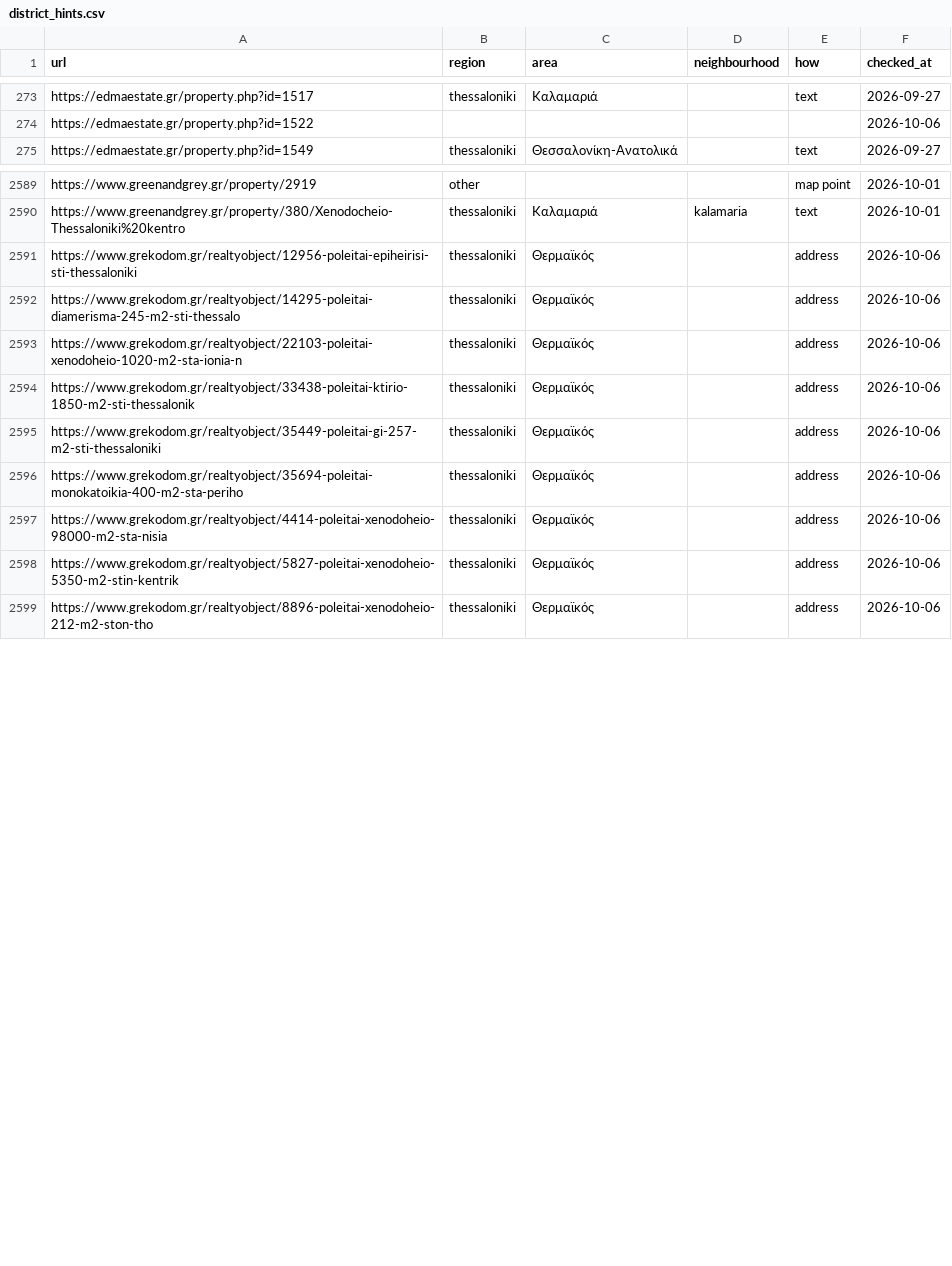
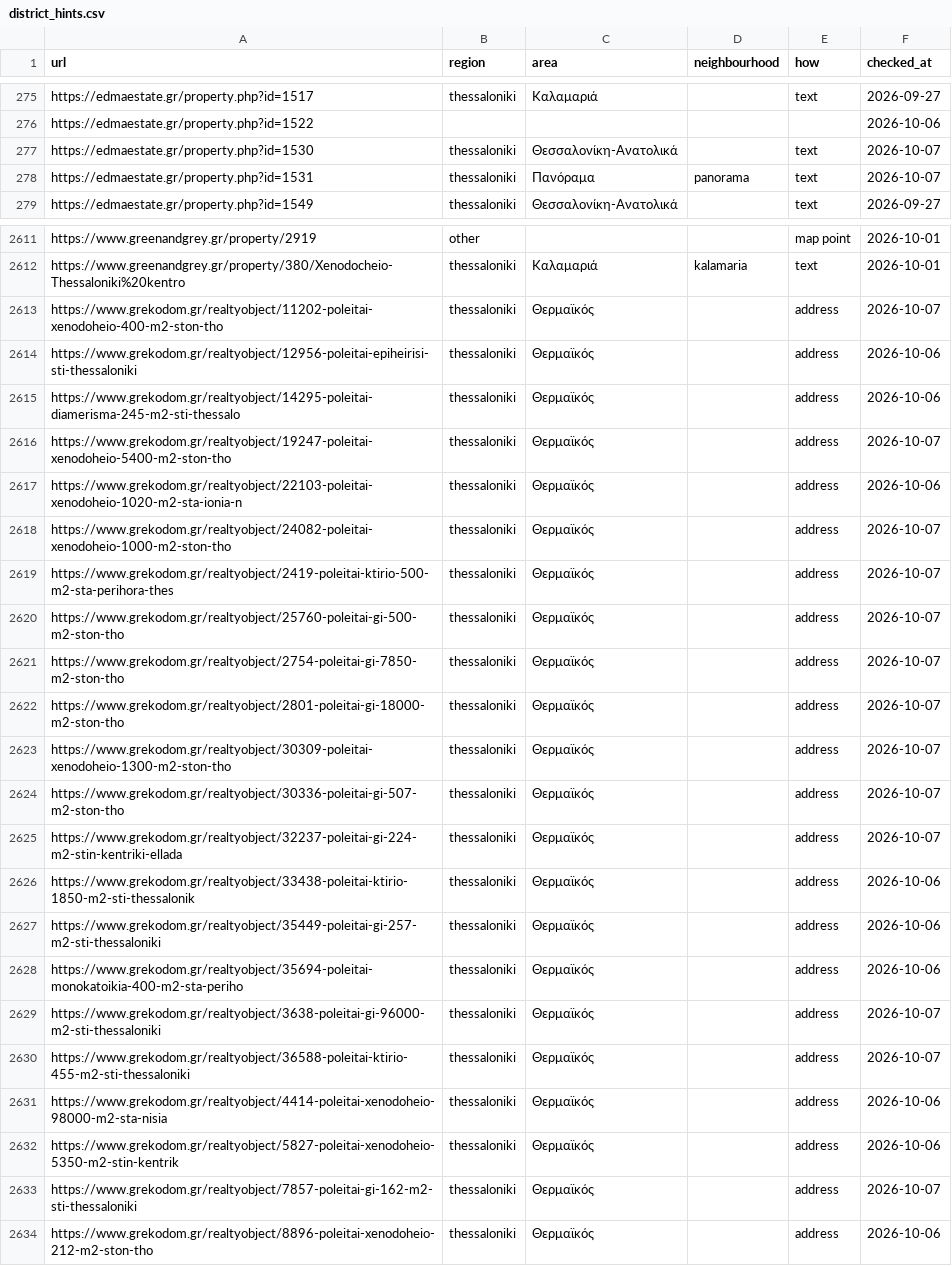
Before and after one commit to jenyshir-eng/Greece-real-estate, a CSV file: data/listings/district_hints.csv, drawn as a sheet; only a part is shown, gaps mark what is left out; the diff covers the shown part only; the diff names each change by its address in the sheet, - before the commit and + after, or states it on an @@ line.

Commit message:
Update 2026-10-07 19:31 (Thessaloniki): 977 new listings

```diff
--- a/data/listings/district_hints.csv
+++ b/data/listings/district_hints.csv
+row 277: https://edmaestate.gr/property.php?id=1530 | thessaloniki | Θεσσαλονίκη-Ανατολικά |  | text | 2026-10-07
+row 278: https://edmaestate.gr/property.php?id=1531 | thessaloniki | Πανόραμα | panorama | text | 2026-10-07
+row 2613: https://www.grekodom.gr/realtyobject/11202-poleitai-xenodoheio-400-m2-ston-tho | thessaloniki | Θερμαϊκός |  | address | 2026-10-07
+row 2616: https://www.grekodom.gr/realtyobject/19247-poleitai-xenodoheio-5400-m2-ston-tho | thessaloniki | Θερμαϊκός |  | address | 2026-10-07
+row 2618: https://www.grekodom.gr/realtyobject/24082-poleitai-xenodoheio-1000-m2-ston-tho | thessaloniki | Θερμαϊκός |  | address | 2026-10-07
+row 2619: https://www.grekodom.gr/realtyobject/2419-poleitai-ktirio-500-m2-sta-perihora-thes | thessaloniki | Θερμαϊκός |  | address | 2026-10-07
+row 2620: https://www.grekodom.gr/realtyobject/25760-poleitai-gi-500-m2-ston-tho | thessaloniki | Θερμαϊκός |  | address | 2026-10-07
+row 2621: https://www.grekodom.gr/realtyobject/2754-poleitai-gi-7850-m2-ston-tho | thessaloniki | Θερμαϊκός |  | address | 2026-10-07
+row 2622: https://www.grekodom.gr/realtyobject/2801-poleitai-gi-18000-m2-ston-tho | thessaloniki | Θερμαϊκός |  | address | 2026-10-07
+row 2623: https://www.grekodom.gr/realtyobject/30309-poleitai-xenodoheio-1300-m2-ston-tho | thessaloniki | Θερμαϊκός |  | address | 2026-10-07
+row 2624: https://www.grekodom.gr/realtyobject/30336-poleitai-gi-507-m2-ston-tho | thessaloniki | Θερμαϊκός |  | address | 2026-10-07
+row 2625: https://www.grekodom.gr/realtyobject/32237-poleitai-gi-224-m2-stin-kentriki-ellada | thessaloniki | Θερμαϊκός |  | address | 2026-10-07
+row 2629: https://www.grekodom.gr/realtyobject/3638-poleitai-gi-96000-m2-sti-thessaloniki | thessaloniki | Θερμαϊκός |  | address | 2026-10-07
+row 2630: https://www.grekodom.gr/realtyobject/36588-poleitai-ktirio-455-m2-sti-thessaloniki | thessaloniki | Θερμαϊκός |  | address | 2026-10-07
+row 2633: https://www.grekodom.gr/realtyobject/7857-poleitai-gi-162-m2-sti-thessaloniki | thessaloniki | Θερμαϊκός |  | address | 2026-10-07
```
Also changed, not shown: 22 added rows and 12 edited cells elsewhere in this file, data/listings/collect_report.csv, data/listings/listings_ktimatoemporiki.csv, 14 other files.
